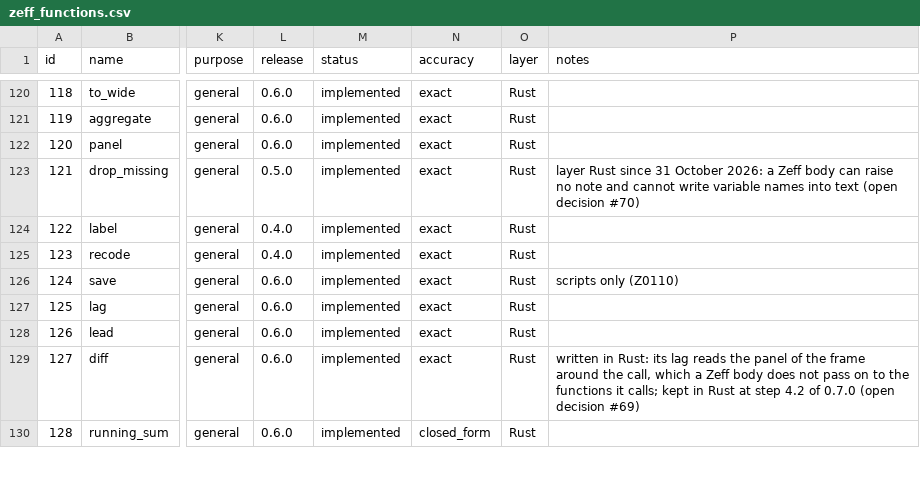
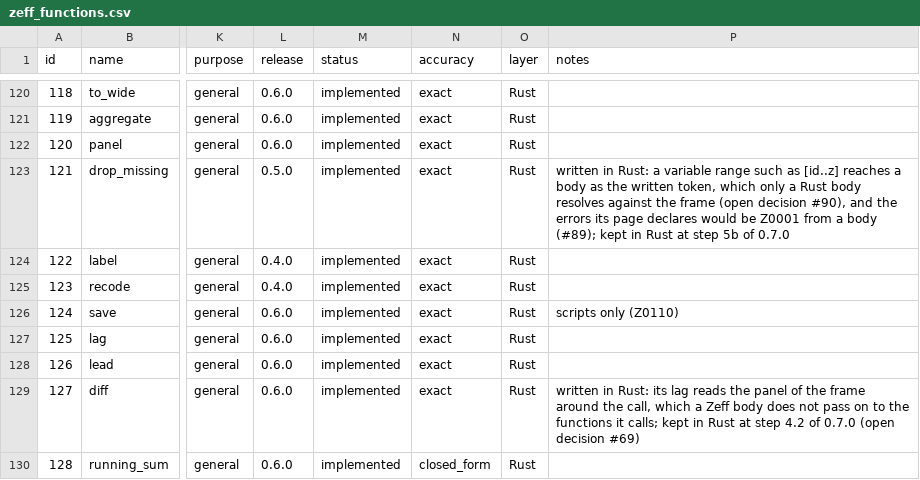
Before and after one commit to zoostat/zeff, a CSV file: docs/spec/zeff_functions.csv, drawn as a sheet; only a part is shown, gaps mark what is left out; the diff names each change by its address in the sheet, - before the commit and + after, or states it on an @@ line.

Commit message:
Record that drop_missing stays in Rust and raise open decision #90 (release 0.7.0, step 5b)
With join in hand the verb's note could be written, but a variable range such as [id..z] reaches a body written in Zeff as its written token, which only a Rust body resolves against the frame, and the two errors the page declares (Z0101 naming the frame, Z0401 for a backwards range) would be Z0001 from a body (#89); the conformance case calls both forms, so the digests could not be held. drop_missing stays in Rust with the reasons in its catalogue row, in open decision #70 and in the known-issues list, and the question of variable ranges in a Zeff-written built-in is open decision #90, recommended for 0.8.0 with #89 (logged). No result changes and the digests are unchanged.

```diff
--- a/docs/spec/zeff_functions.csv
+++ b/docs/spec/zeff_functions.csv
-P123 (notes): layer Rust since 31 October 2026: a Zeff body can raise no note and cannot write variable names into text (open decision #70)
+P123 (notes): written in Rust: a variable range such as [id..z] reaches a body as the written token, which only a Rust body resolves against the frame (open decision #90), and the errors its page declares would be Z0001 from a body (#89); kept in Rust at step 5b of 0.7.0
```
Also changed, not shown: 6 other files.
